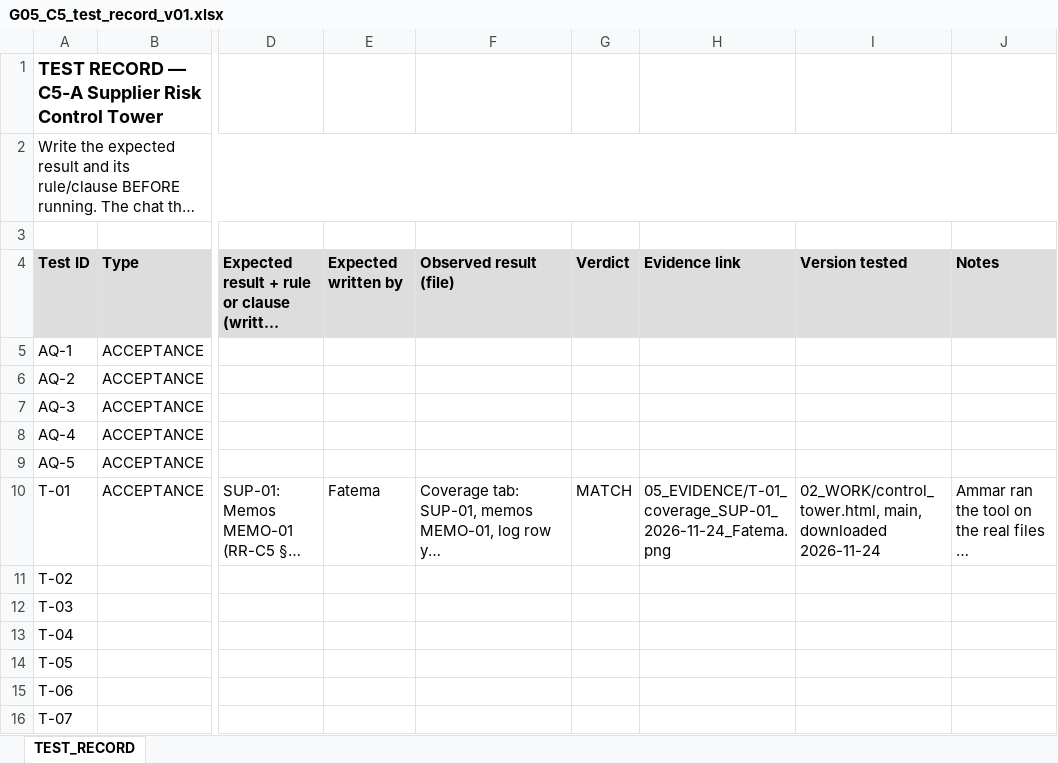
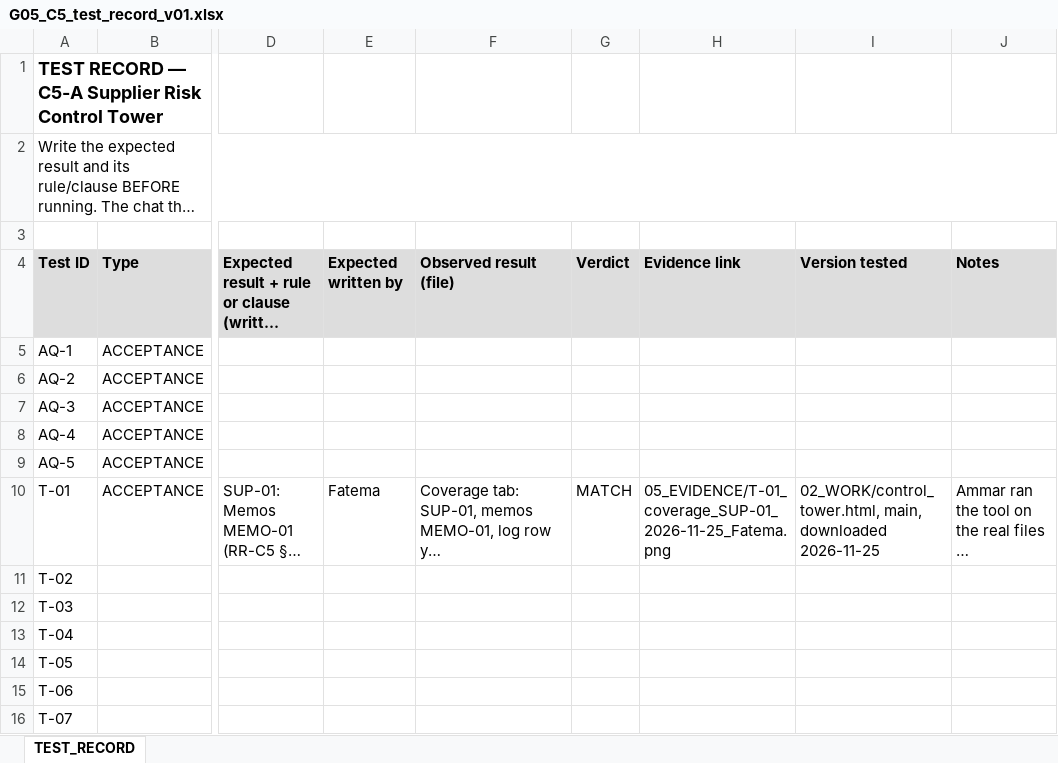
Before and after one commit to ammarPoly/AI-Course-Project, an Excel workbook: 04_TESTS/G05_C5_test_record_v01.xlsx, sheet TEST_RECORD, drawn as a sheet; only a part is shown, gaps mark what is left out; long unchanged cells end in …; values as stored, in another font and other column widths than the file's, no borders; the diff names each change by its address in the sheet, - before the commit and + after, or states it on an @@ line.

```diff
--- a/04_TESTS/G05_C5_test_record_v01.xlsx (sheet TEST_RECORD)
+++ b/04_TESTS/G05_C5_test_record_v01.xlsx (sheet TEST_RECORD)
-H10 (Evidence link): 05_EVIDENCE/T-01_coverage_SUP-01_2026-11-24_Fatema.png
+H10 (Evidence link): 05_EVIDENCE/T-01_coverage_SUP-01_2026-11-25_Fatema.png
-I10 (Version tested): …main, downloaded 2026-11-24
+I10 (Version tested): …main, downloaded 2026-11-25
```
Also changed, not shown: 6 other files.
